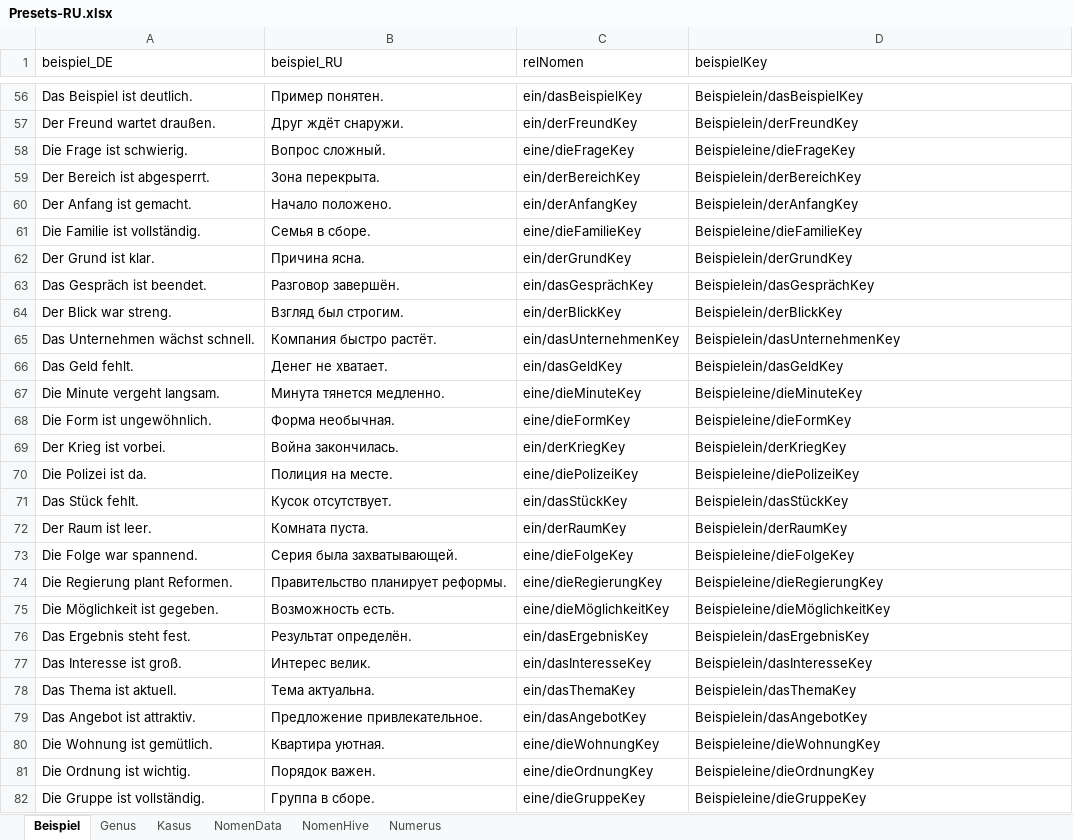
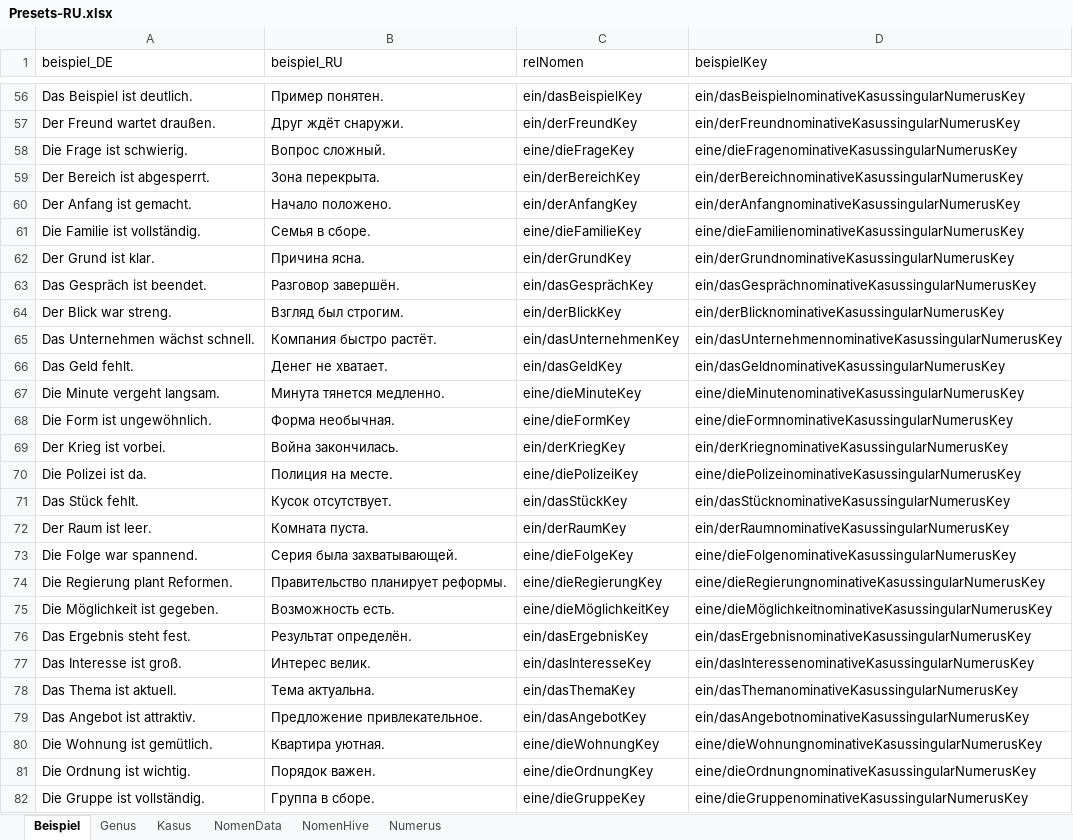
Before and after one commit to AdvancedResearches/AutoLehrer, an Excel workbook: Presets preparation/Presets-RU.xlsx, sheet Beispiel, drawn as a sheet; only a part is shown, gaps mark what is left out; values as stored, in another font and other column widths than the file's, no borders; table styles not drawn; the diff covers the shown part only; the diff names each change by its address in the sheet, - before the commit and + after, or states it on an @@ line.

Commit message:
1.0.0.0: nomen repeater - 22 - all forms of nomens, 100 first nomens forms, beispielen nur fur nominativ single

```diff
--- a/Presets preparation/Presets-RU.xlsx (sheet Beispiel)
+++ b/Presets preparation/Presets-RU.xlsx (sheet Beispiel)
-D56 (beispielKey): Beispielein/dasBeispielKey
+D56 (beispielKey): ein/dasBeispielnominativeKasussingularNumerusKey
-D57 (beispielKey): Beispielein/derFreundKey
+D57 (beispielKey): ein/derFreundnominativeKasussingularNumerusKey
-D58 (beispielKey): Beispieleine/dieFrageKey
+D58 (beispielKey): eine/dieFragenominativeKasussingularNumerusKey
-D59 (beispielKey): Beispielein/derBereichKey
+D59 (beispielKey): ein/derBereichnominativeKasussingularNumerusKey
-D60 (beispielKey): Beispielein/derAnfangKey
+D60 (beispielKey): ein/derAnfangnominativeKasussingularNumerusKey
-D61 (beispielKey): Beispieleine/dieFamilieKey
+D61 (beispielKey): eine/dieFamilienominativeKasussingularNumerusKey
-D62 (beispielKey): Beispielein/derGrundKey
+D62 (beispielKey): ein/derGrundnominativeKasussingularNumerusKey
-D63 (beispielKey): Beispielein/dasGesprächKey
+D63 (beispielKey): ein/dasGesprächnominativeKasussingularNumerusKey
-D64 (beispielKey): Beispielein/derBlickKey
+D64 (beispielKey): ein/derBlicknominativeKasussingularNumerusKey
-D65 (beispielKey): Beispielein/dasUnternehmenKey
+D65 (beispielKey): ein/dasUnternehmennominativeKasussingularNumerusKey
-D66 (beispielKey): Beispielein/dasGeldKey
+D66 (beispielKey): ein/dasGeldnominativeKasussingularNumerusKey
-D67 (beispielKey): Beispieleine/dieMinuteKey
+D67 (beispielKey): eine/dieMinutenominativeKasussingularNumerusKey
-D68 (beispielKey): Beispieleine/dieFormKey
+D68 (beispielKey): eine/dieFormnominativeKasussingularNumerusKey
-D69 (beispielKey): Beispielein/derKriegKey
+D69 (beispielKey): ein/derKriegnominativeKasussingularNumerusKey
-D70 (beispielKey): Beispieleine/diePolizeiKey
+D70 (beispielKey): eine/diePolizeinominativeKasussingularNumerusKey
-D71 (beispielKey): Beispielein/dasStückKey
+D71 (beispielKey): ein/dasStücknominativeKasussingularNumerusKey
-D72 (beispielKey): Beispielein/derRaumKey
+D72 (beispielKey): ein/derRaumnominativeKasussingularNumerusKey
-D73 (beispielKey): Beispieleine/dieFolgeKey
+D73 (beispielKey): eine/dieFolgenominativeKasussingularNumerusKey
-D74 (beispielKey): Beispieleine/dieRegierungKey
+D74 (beispielKey): eine/dieRegierungnominativeKasussingularNumerusKey
-D75 (beispielKey): Beispieleine/dieMöglichkeitKey
+D75 (beispielKey): eine/dieMöglichkeitnominativeKasussingularNumerusKey
-D76 (beispielKey): Beispielein/dasErgebnisKey
+D76 (beispielKey): ein/dasErgebnisnominativeKasussingularNumerusKey
-D77 (beispielKey): Beispielein/dasInteresseKey
+D77 (beispielKey): ein/dasInteressenominativeKasussingularNumerusKey
-D78 (beispielKey): Beispielein/dasThemaKey
+D78 (beispielKey): ein/dasThemanominativeKasussingularNumerusKey
-D79 (beispielKey): Beispielein/dasAngebotKey
+D79 (beispielKey): ein/dasAngebotnominativeKasussingularNumerusKey
-D80 (beispielKey): Beispieleine/dieWohnungKey
+D80 (beispielKey): eine/dieWohnungnominativeKasussingularNumerusKey
-D81 (beispielKey): Beispieleine/dieOrdnungKey
+D81 (beispielKey): eine/dieOrdnungnominativeKasussingularNumerusKey
-D82 (beispielKey): Beispieleine/dieGruppeKey
+D82 (beispielKey): eine/dieGruppenominativeKasussingularNumerusKey
```
Also changed, not shown: 973 edited cells elsewhere in this sheet, sheet NomenData, 11 other files.
